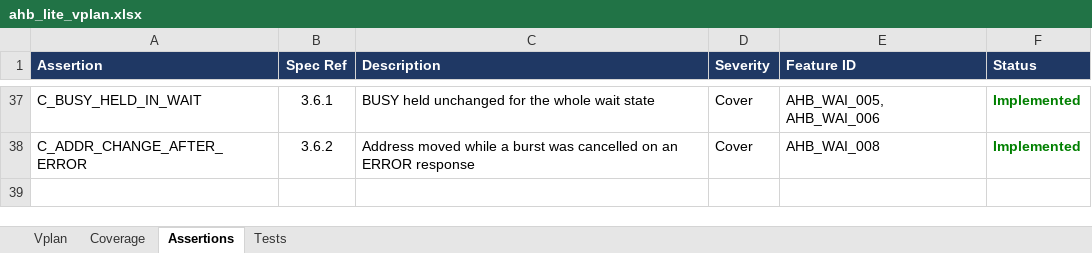
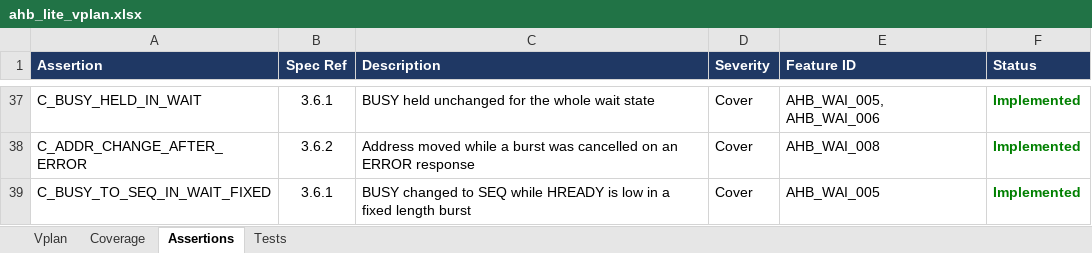
Before and after one commit to legiahuy15/AMBA-3-AHB-Lite-VIP, an Excel workbook: doc/ahb_lite_vplan.xlsx, sheet Assertions, drawn as a sheet; only a part is shown, gaps mark what is left out; values as stored, in another font and other column widths than the file's, no borders; the diff names each change by its address in the sheet, - before the commit and + after, or states it on an @@ line.

```diff
--- a/doc/ahb_lite_vplan.xlsx (sheet Assertions)
+++ b/doc/ahb_lite_vplan.xlsx (sheet Assertions)
+row 39: C_BUSY_TO_SEQ_IN_WAIT_FIXED | 3.6.1 | BUSY changed to SEQ while HREADY is low in a fixed length burst | Cover | AHB_WAI_005 | Implemented
```
Also changed, not shown: sheet Vplan, sheet Tests, 8 other files.
